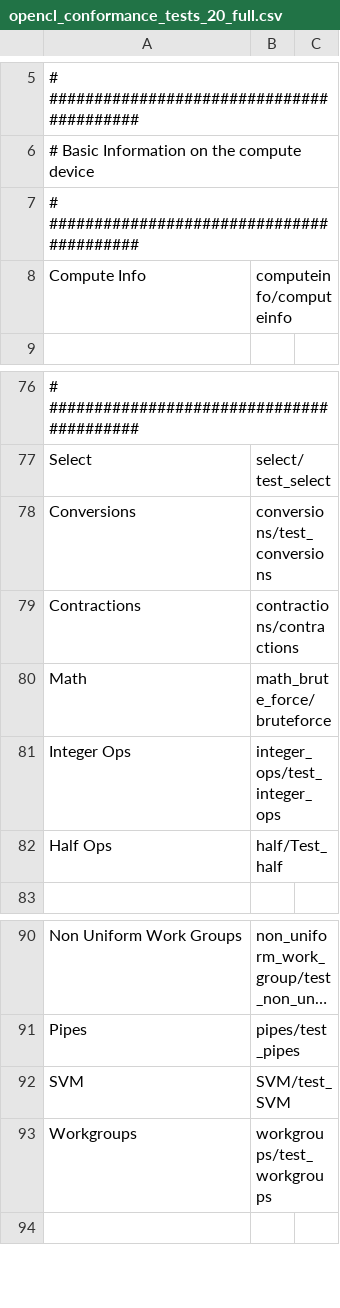
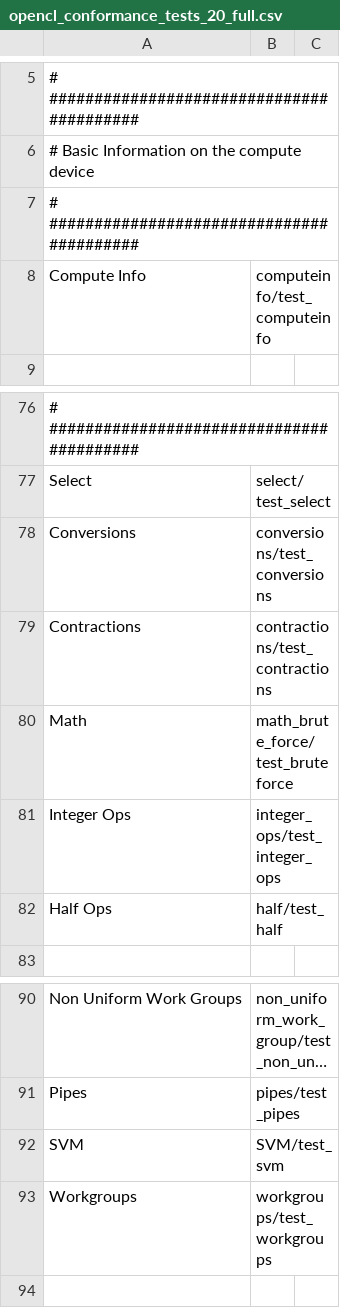
Before and after one commit to KhronosGroup/OpenCL-CTS, a CSV file: test_conformance/opencl_conformance_tests_20_full.csv, drawn as a sheet; only a part is shown, gaps mark what is left out; long unchanged cells end in …; the diff names each change by its address in the sheet, - before the commit and + after, or states it on an @@ line.

Commit message:
Fix test executable names in CSV files
The following test executable name changes have been made in the
conformance CSV files to match those found in the `test_conformance`
build directory:

* `contractions` -> `test_contractions`
* `computeinfo` -> `test_computeinfo`
* `bruteforce` -> `test_bruteforce`
* `Test_half` -> `test_half`
* `test_SVM` -> `test_svm`

```diff
--- a/test_conformance/opencl_conformance_tests_20_full.csv
+++ b/test_conformance/opencl_conformance_tests_20_full.csv
-B8: computeinfo/computeinfo
+B8: computeinfo/test_computeinfo
-B79: contractions/contractions
+B79: contractions/test_contractions
-B80: math_brute_force/bruteforce
+B80: math_brute_force/test_bruteforce
-B82: half/Test_half
+B82: half/test_half
-B92: SVM/test_SVM
+B92: SVM/test_svm
```
Also changed, not shown: test_conformance/opencl_conformance_tests_20_full_no_math_or_conversions.csv, test_conformance/opencl_conformance_tests_20_quick.csv, 8 other files.
